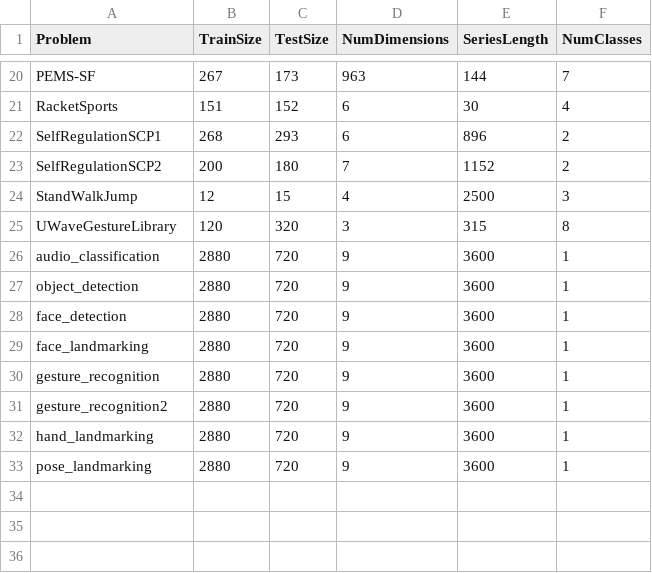
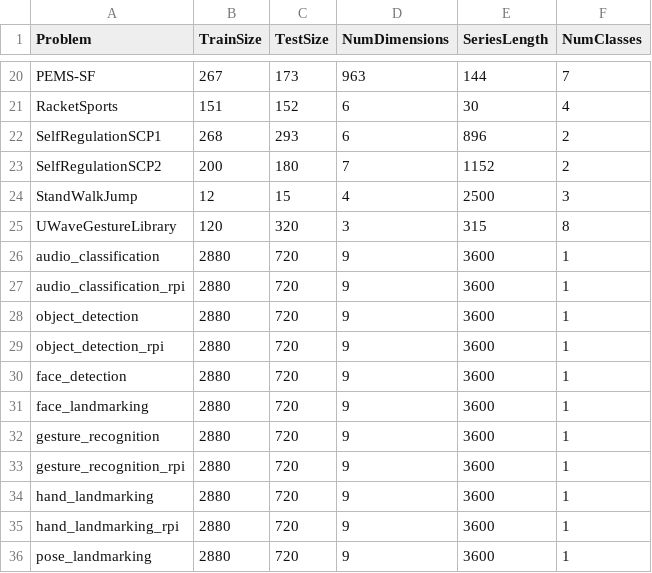
Before and after one commit to Ancairon/SRS, a CSV file: DataDimensions.csv, drawn as a sheet; only a part is shown, gaps mark what is left out.

Commit message:
more rpi datasets

```diff
--- a/DataDimensions.csv
+++ b/DataDimensions.csv
@@ -26,3 +26,5 @@ UWaveGestureLibrary,120,320,3,315,8
 audio_classification,2880,720,9,3600,1
+audio_classification_rpi,2880,720,9,3600,1
 object_detection,2880,720,9,3600,1
+object_detection_rpi,2880,720,9,3600,1
 face_detection,2880,720,9,3600,1
@@ -30,4 +32,5 @@ face_landmarking,2880,720,9,3600,1
 gesture_recognition,2880,720,9,3600,1
-gesture_recognition2,2880,720,9,3600,1
+gesture_recognition_rpi,2880,720,9,3600,1
 hand_landmarking,2880,720,9,3600,1
+hand_landmarking_rpi,2880,720,9,3600,1
 pose_landmarking,2880,720,9,3600,1
```
Also changed, not shown: 26 other files.
